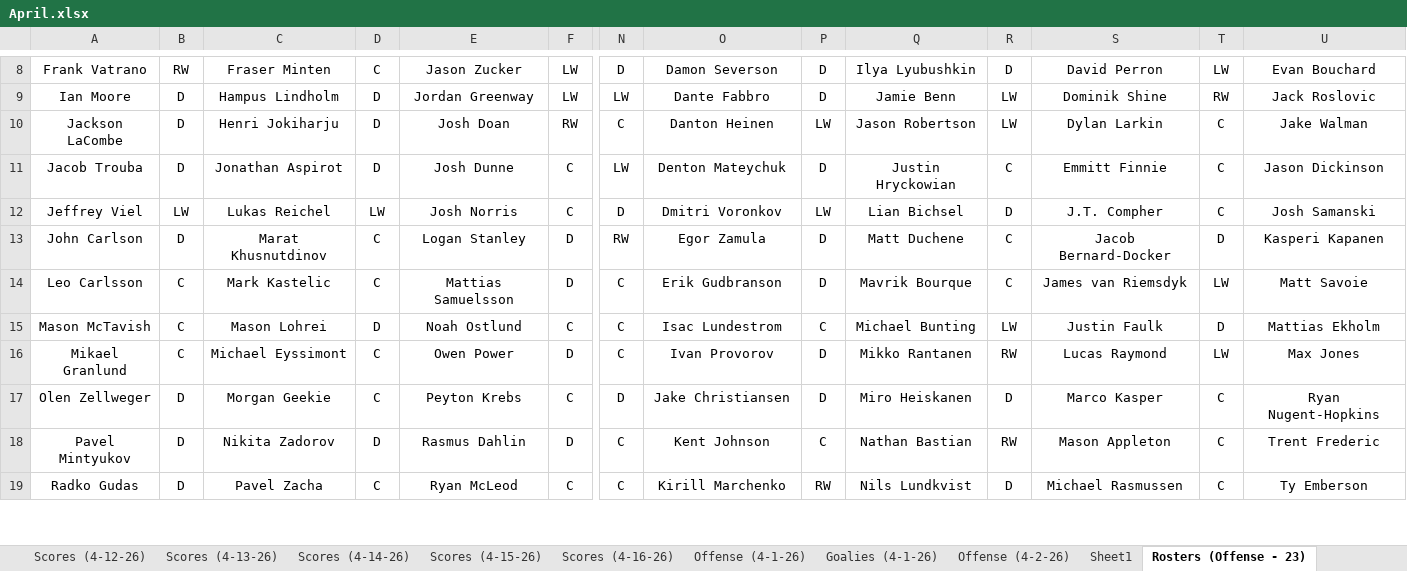
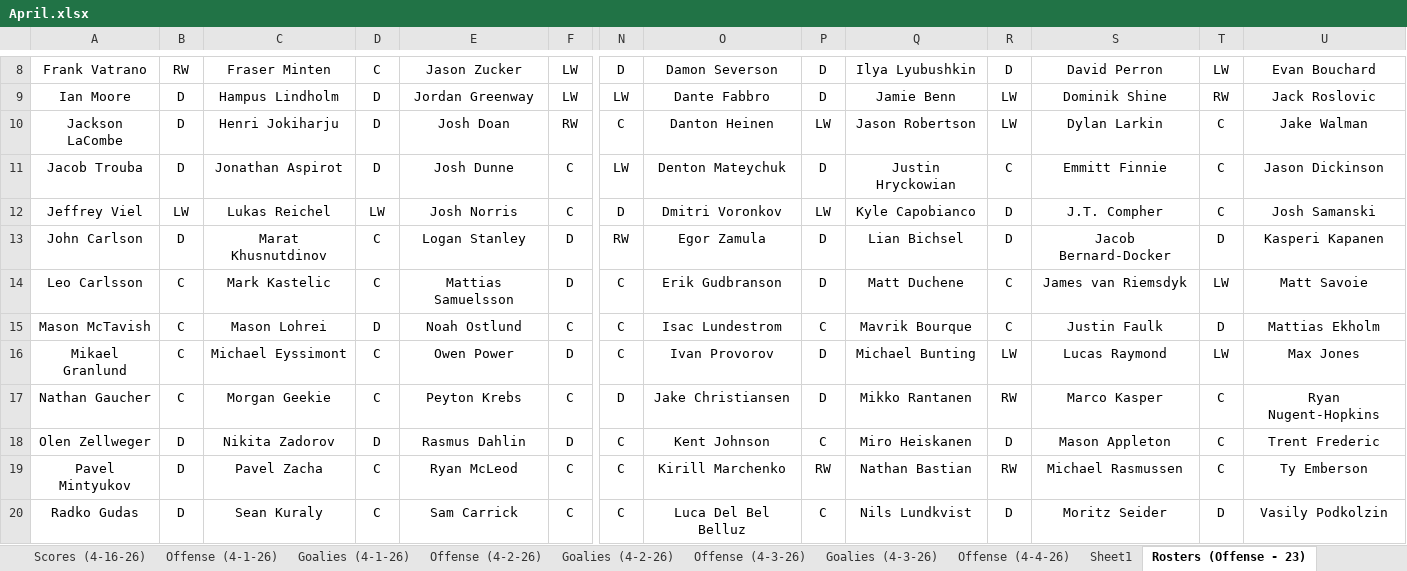
Before and after one commit to cmwrite/NHLStats, an Excel workbook: 2025_2026/BoxScores/April.xlsx, sheet Rosters (Offense - 23), drawn as a sheet; only a part is shown, gaps mark what is left out; values as stored, in another font and other column widths than the file's, no borders; rows hold the shown columns only; the diff covers the shown part only; the diff names each change by its address in the sheet, - before the commit and + after, or states it on an @@ line.

```diff
--- a/2025_2026/BoxScores/April.xlsx (sheet Rosters (Offense - 23))
+++ b/2025_2026/BoxScores/April.xlsx (sheet Rosters (Offense - 23))
-Q12: Lian Bichsel
+Q12: Kyle Capobianco
-Q13: Matt Duchene
+Q13: Lian Bichsel
-R13: C
+R13: D
-Q14: Mavrik Bourque
+Q14: Matt Duchene
-Q15: Michael Bunting
+Q15: Mavrik Bourque
-R15: LW
+R15: C
-Q16: Mikko Rantanen
+Q16: Michael Bunting
-R16: RW
+R16: LW
-A17: Olen Zellweger
+A17: Nathan Gaucher
-B17: D
+B17: C
-Q17: Miro Heiskanen
+Q17: Mikko Rantanen
-R17: D
+R17: RW
-A18: Pavel Mintyukov
+A18: Olen Zellweger
-Q18: Nathan Bastian
+Q18: Miro Heiskanen
-R18: RW
+R18: D
-A19: Radko Gudas
+A19: Pavel Mintyukov
-Q19: Nils Lundkvist
+Q19: Nathan Bastian
-R19: D
+R19: RW
+row 20: Radko Gudas | D | Sean Kuraly | C | Sam Carrick | C | C | Luca Del Bel Belluz | C | Nils Lundkvist | D | Moritz Seider | D | Vasily Podkolzin
```
Also changed, not shown: 1 added row, 2 removed rows and 148 edited cells elsewhere in this sheet, sheet Offense (4-2-26), sheet Offense (4-3-26), sheet Goalies (4-2-26), sheet Goalies (4-3-26), sheet Scores (4-2-26), sheet Scores (4-3-26), other sheet tabs, 1 other file.
